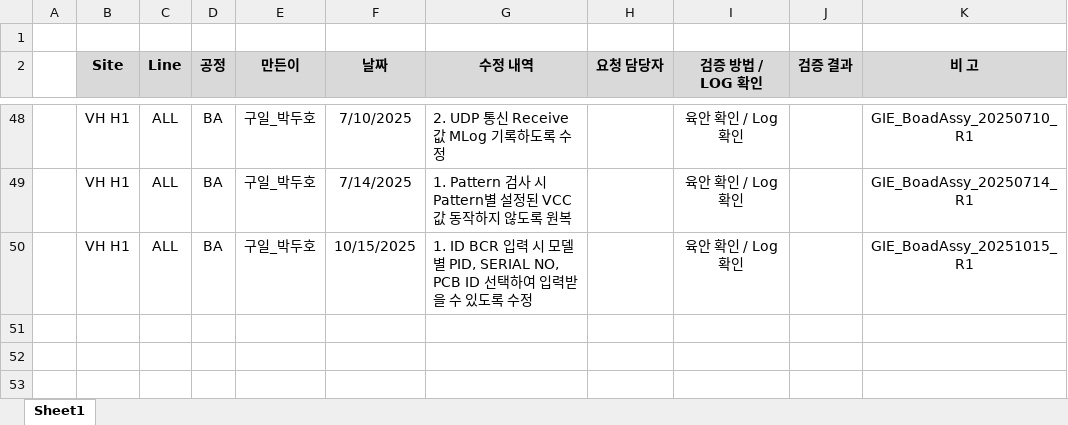
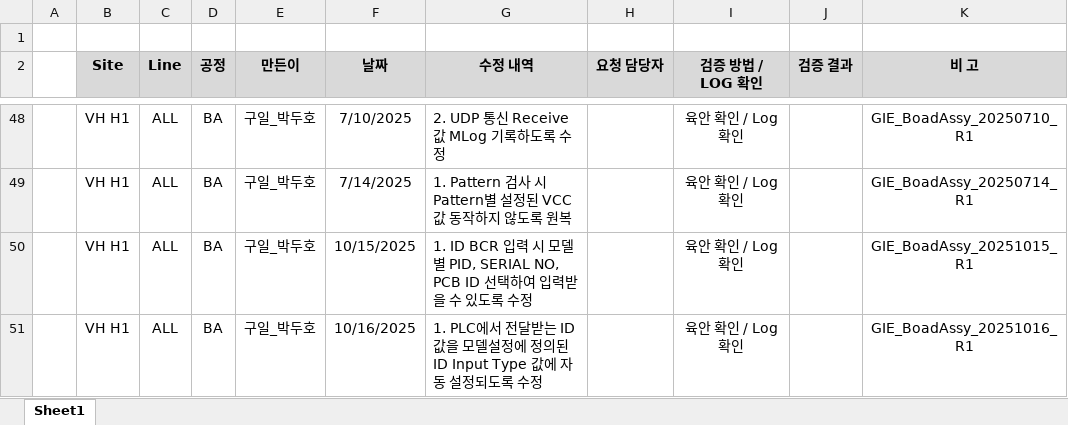
Before and after one commit to cuinanzhe85/GIE_BoadAssy, an Excel workbook: (VH)H1 NK향 BA검사기 SW 수정 History.xlsx, sheet Sheet1, drawn as a sheet; only a part is shown, gaps mark what is left out; values as stored, in another font and other column widths than the file's, no borders; charts and pictures not drawn; the diff names each change by its address in the sheet, - before the commit and + after, or states it on an @@ line.

Commit message:
1. PLC에서 전달받는 ID값을  모델설정에 정의된 ID Input Type 값에 자동 설정되도록 수정

```diff
--- a/(VH)H1 NK향 BA검사기 SW 수정 History.xlsx (sheet Sheet1)
+++ b/(VH)H1 NK향 BA검사기 SW 수정 History.xlsx (sheet Sheet1)
+row 51:  | VH H1 | ALL | BA | 구일_박두호 | 10/16/2025 | 1. PLC에서 전달받는 ID값을 모델설정에 정의된 ID Input Type 값에 자동 설정되도록 수정 |  | 육안 확인 / Log 확인 |  | GIE_BoadAssy_20251016_R1
```
Also changed, not shown: 2 other files.
